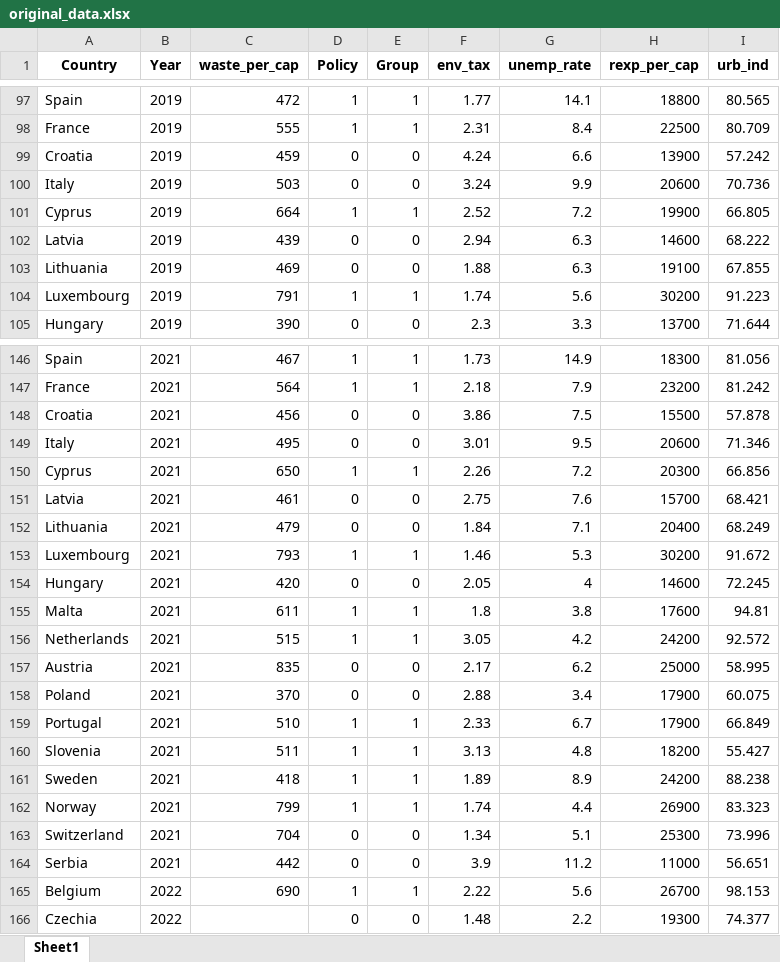
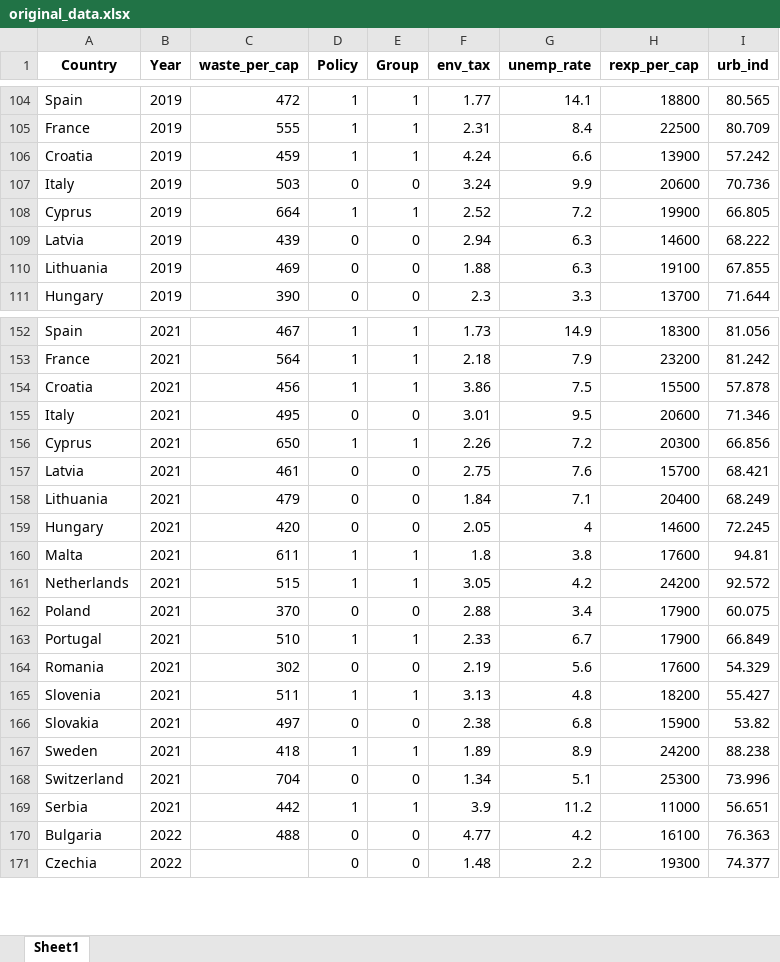
Before and after one commit to anntis/master_thesis, an Excel workbook: data/obtained_data/original_data.xlsx, sheet Sheet1, drawn as a sheet; only a part is shown, gaps mark what is left out; values as stored, in another font and other column widths than the file's, no borders; removed rows and columns are numbered as before the commit, all else as after; the diff covers the shown part only; the diff names each change by its address in the sheet, - before the commit and + after, or states it on an @@ line.

Commit message:
Add Romania and corrected policy.

```diff
--- a/data/obtained_data/original_data.xlsx (sheet Sheet1)
+++ b/data/obtained_data/original_data.xlsx (sheet Sheet1)
-D106 (Policy): 0
+D106 (Policy): 1
-E106 (Group): 0
+E106 (Group): 1
-row 104: Luxembourg | 2019 | 791 | 1 | 1 | 1.74 | 5.6 | 30200 | 91.223
-D154 (Policy): 0
+D154 (Policy): 1
-E154 (Group): 0
+E154 (Group): 1
-row 153: Luxembourg | 2021 | 793 | 1 | 1 | 1.46 | 5.3 | 30200 | 91.672
-row 157: Austria | 2021 | 835 | 0 | 0 | 2.17 | 6.2 | 25000 | 58.995
+row 164: Romania | 2021 | 302 | 0 | 0 | 2.19 | 5.6 | 17600 | 54.329
+row 166: Slovakia | 2021 | 497 | 0 | 0 | 2.38 | 6.8 | 15900 | 53.82
-row 162: Norway | 2021 | 799 | 1 | 1 | 1.74 | 4.4 | 26900 | 83.323
-D169 (Policy): 0
+D169 (Policy): 1
-E169 (Group): 0
+E169 (Group): 1
-row 165: Belgium | 2022 | 690 | 1 | 1 | 2.22 | 5.6 | 26700 | 98.153
+row 170: Bulgaria | 2022 | 488 | 0 | 0 | 4.77 | 4.2 | 16100 | 76.363
```
Also changed, not shown: 21 added rows, 15 removed rows and 20 edited cells elsewhere in this sheet, data/obtained_data/original_data_policy_scaled.xlsx, data/p_urbanization.xlsx, 5 other files.
